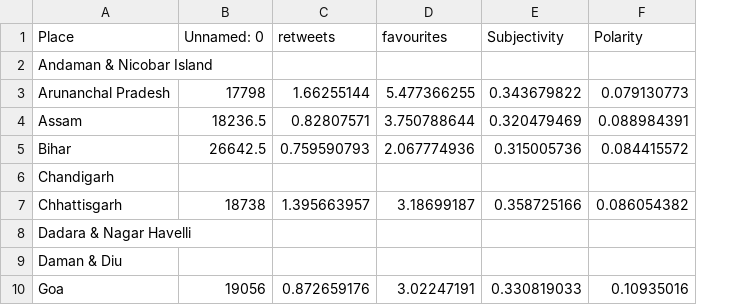
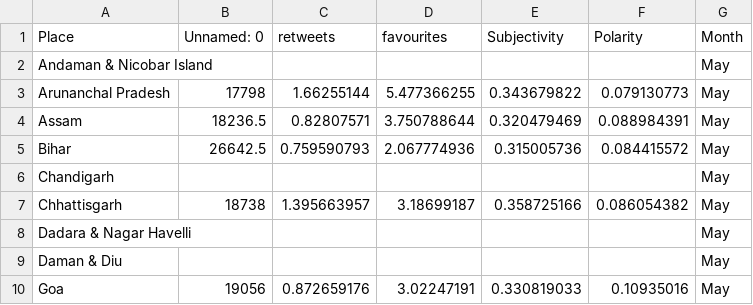
Before and after one commit to TwiggiestOak18/data, a CSV file: may_map.csv, drawn as a sheet; only a part is shown; the diff names each change by its address in the sheet, - before the commit and + after, or states it on an @@ line.

Commit message:
Add files via upload

```diff
--- a/may_map.csv
+++ b/may_map.csv
+column G (Month), rows 2-10: all May
```
